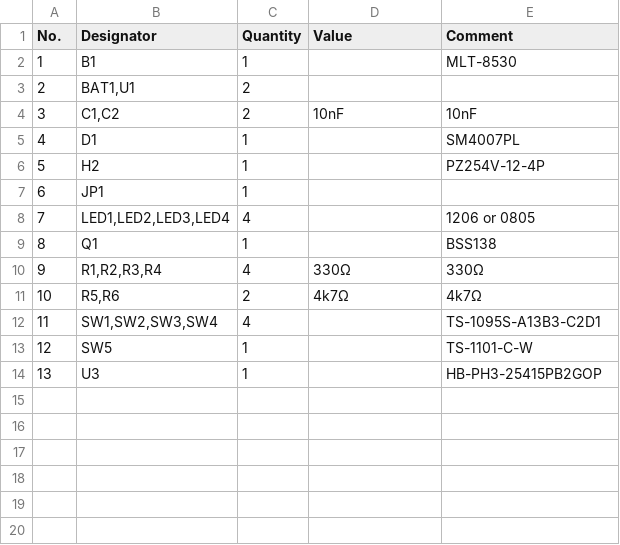
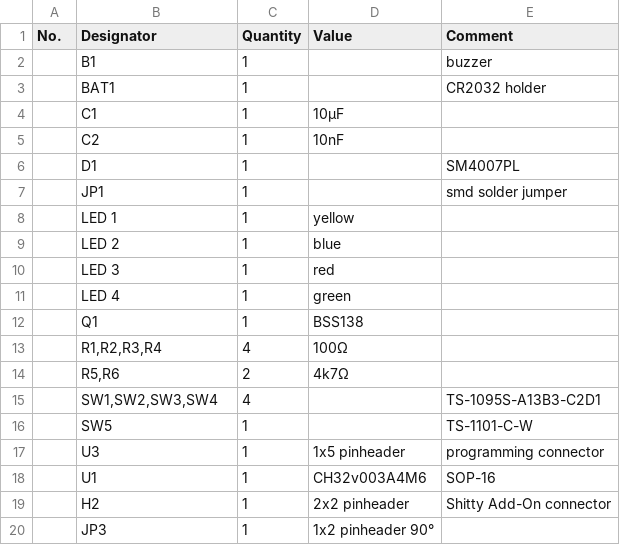
Before and after one commit to bastlirna/tux-says, a CSV file: hw/bom.csv, drawn as a sheet; only a part is shown; removed rows and columns are numbered as before the commit, all else as after; the diff covers the shown part only; the diff names each change by its address in the sheet, - before the commit and + after, or states it on an @@ line.

Commit message:
BOM update

```diff
--- a/hw/bom.csv
+++ b/hw/bom.csv
-A2 (No.): 1
+A2 (No.): (empty)
-E2 (Comment): MLT-8530
+E2 (Comment): buzzer
-row 3: 2 | BAT1,U1 | 2
-row 4: 3 | C1,C2 | 2 | 10nF | 10nF
+row 3:  | BAT1 | 1 |  | CR2032 holder
+row 4:  | C1 | 1 | 10μF
+row 5:  | C2 | 1 | 10nF
-A6 (No.): 4
+A6 (No.): (empty)
-row 6: 5 | H2 | 1 |  | PZ254V-12-4P
-A7 (No.): 6
+A7 (No.): (empty)
-E7 (Comment): (empty)
+E7 (Comment): smd solder jumper
-row 8: 7 | LED1,LED2,LED3,LED4 | 4 |  | 1206 or 0805
+row 8:  | LED 1 | 1 | yellow
+row 9:  | LED 2 | 1 | blue
+row 10:  | LED 3 | 1 | red
+row 11:  | LED 4 | 1 | green
-A12 (No.): 8
+A12 (No.): (empty)
-D12 (Value): (empty)
+D12 (Value): BSS138
-E12 (Comment): BSS138
+E12 (Comment): (empty)
-A13 (No.): 9
+A13 (No.): (empty)
-D13 (Value): 330Ω
+D13 (Value): 100Ω
-E13 (Comment): 330Ω
+E13 (Comment): (empty)
-A14 (No.): 10
+A14 (No.): (empty)
-E14 (Comment): 4k7Ω
+E14 (Comment): (empty)
-A15 (No.): 11
+A15 (No.): (empty)
-A16 (No.): 12
+A16 (No.): (empty)
-A17 (No.): 13
+A17 (No.): (empty)
-D17 (Value): (empty)
+D17 (Value): 1x5 pinheader
-E17 (Comment): HB-PH3-25415PB2GOP
+E17 (Comment): programming connector
+row 18:  | U1 | 1 | CH32v003A4M6 | SOP-16
+row 19:  | H2 | 1 | 2x2 pinheader | Shitty Add-On connector
+row 20:  | JP3 | 1 | 1x2 pinheader 90°
```
Also changed, not shown: 1 added row elsewhere in this file.
